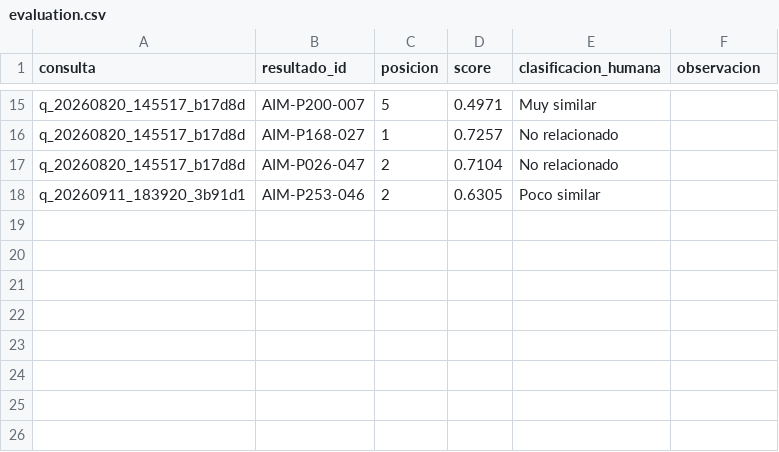
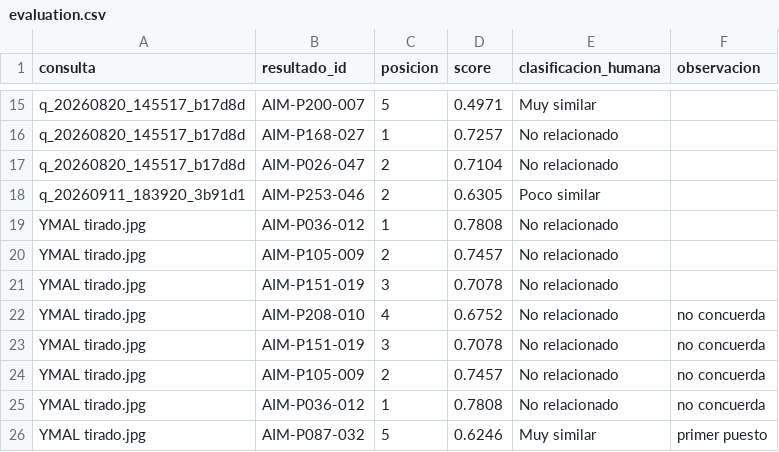
Before and after one commit to DevStudio-WorkSpace/RAG-V2, a CSV file: data/evaluation.csv, drawn as a sheet; only a part is shown, gaps mark what is left out; the diff names each change by its address in the sheet, - before the commit and + after, or states it on an @@ line.

```diff
--- a/data/evaluation.csv
+++ b/data/evaluation.csv
+row 19: YMAL tirado.jpg | AIM-P036-012 | 1 | 0.7808 | No relacionado
+row 20: YMAL tirado.jpg | AIM-P105-009 | 2 | 0.7457 | No relacionado
+row 21: YMAL tirado.jpg | AIM-P151-019 | 3 | 0.7078 | No relacionado
+row 22: YMAL tirado.jpg | AIM-P208-010 | 4 | 0.6752 | No relacionado | no concuerda
+row 23: YMAL tirado.jpg | AIM-P151-019 | 3 | 0.7078 | No relacionado | no concuerda
+row 24: YMAL tirado.jpg | AIM-P105-009 | 2 | 0.7457 | No relacionado | no concuerda
+row 25: YMAL tirado.jpg | AIM-P036-012 | 1 | 0.7808 | No relacionado | no concuerda
+row 26: YMAL tirado.jpg | AIM-P087-032 | 5 | 0.6246 | Muy similar | primer puesto
```
Also changed, not shown: 51 other files.
